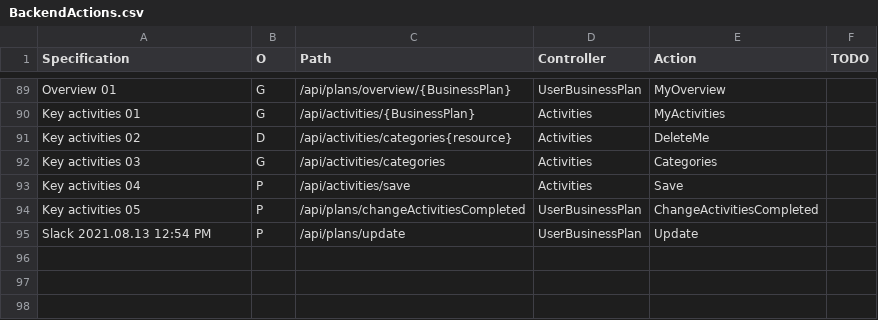
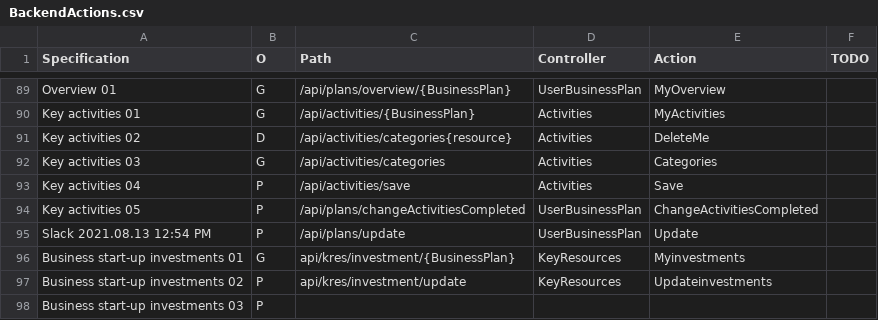
Before and after one commit to KABADATeam/KABADA-API, a CSV file: INFO/BackendActions.csv, drawn as a sheet; only a part is shown, gaps mark what is left out.

```diff
--- a/INFO/BackendActions.csv
+++ b/INFO/BackendActions.csv
@@ -95 +95,4 @@ Key activities 05;P;/api/plans/changeActivitiesCompleted;UserBusinessPlan;Change
 Slack  2021.08.13 12:54 PM;P;/api/plans/update;UserBusinessPlan;Update;
+Business start-up investments 01;G;api/kres/investment/{BusinessPlan};KeyResources;Myinvestments;
+Business start-up investments 02;P;api/kres/investment/update;KeyResources;Updateinvestments;
+Business start-up investments 03;P;;;;
```
